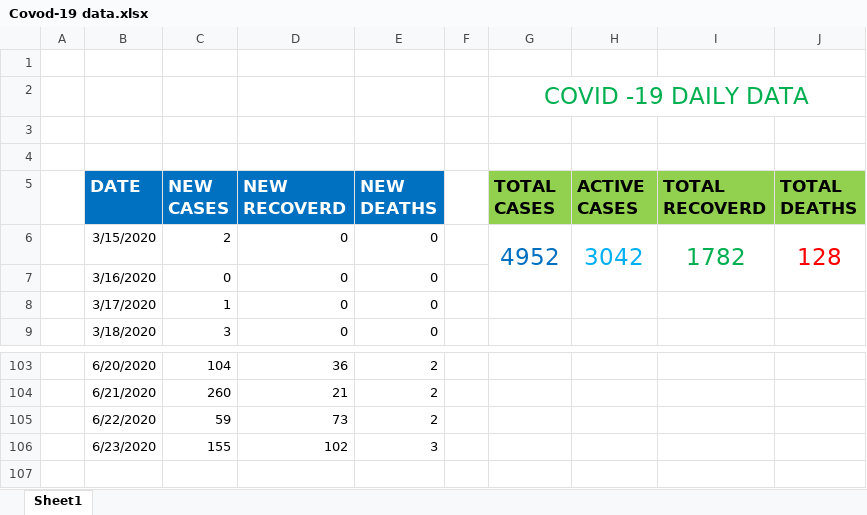
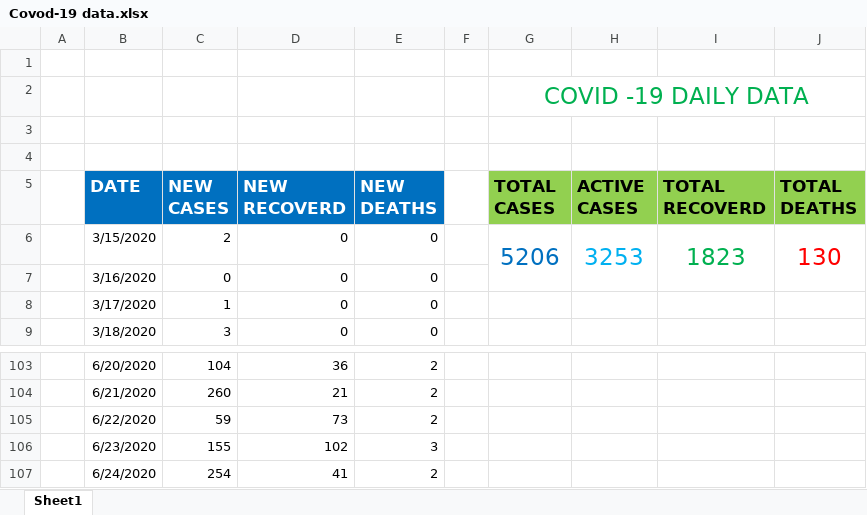
Before and after one commit to danielkirwa/COVID-19KENYA, an Excel workbook: Recordsfiles/Covod-19 data.xlsx, sheet Sheet1, drawn as a sheet; only a part is shown, gaps mark what is left out; values as stored, in another font and other column widths than the file's, no borders; charts and pictures not drawn; the diff names each change by its address in the sheet, - before the commit and + after, or states it on an @@ line.

```diff
--- a/Recordsfiles/Covod-19 data.xlsx (sheet Sheet1)
+++ b/Recordsfiles/Covod-19 data.xlsx (sheet Sheet1)
-G6 (TOTAL CASES): 4952
+G6 (TOTAL CASES): 5206
-H6 (ACTIVE CASES): 3042
+H6 (ACTIVE CASES): 3253
-I6 (TOTAL RECOVERD): 1782
+I6 (TOTAL RECOVERD): 1823
-J6 (TOTAL DEATHS): 128
+J6 (TOTAL DEATHS): 130
+row 107:  | 6/24/2020 | 254 | 41 | 2
```
Also changed, not shown: charts or pictures, 2 other files.
